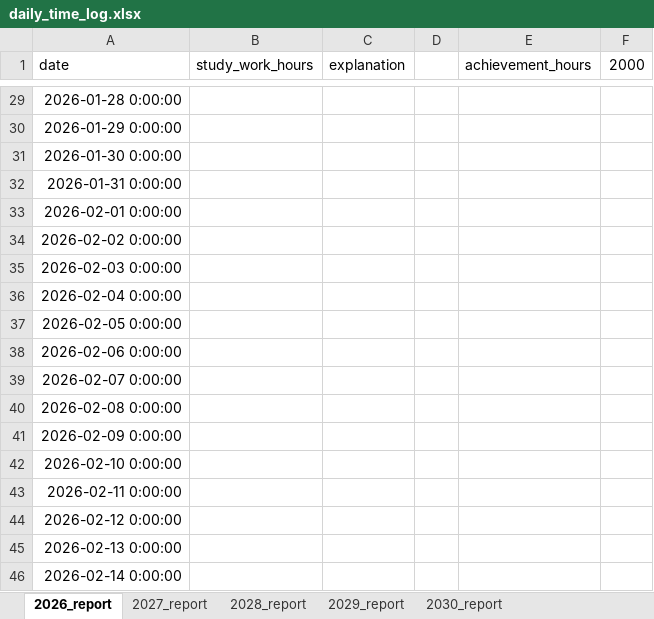
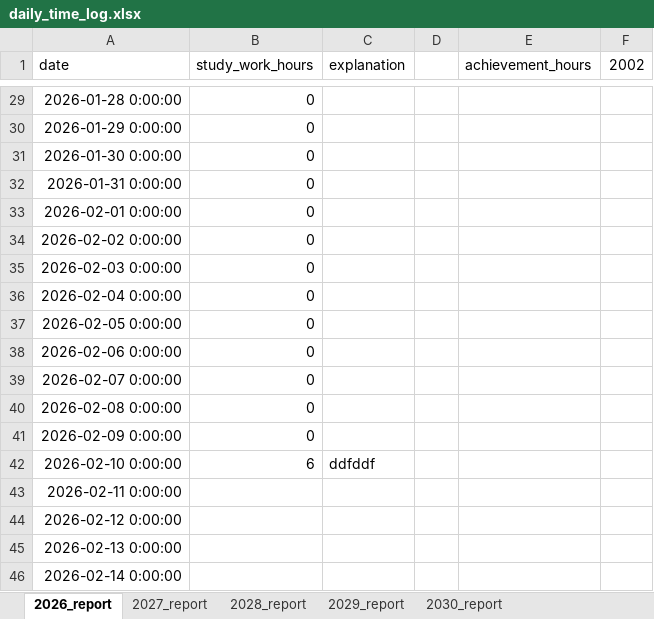
Before and after one commit to h-asadkhanipour/project_10_000_hours_python, an Excel workbook: data/daily_time_log.xlsx, sheet 2026_report, drawn as a sheet; only a part is shown, gaps mark what is left out; values as stored, in another font and other column widths than the file's, no borders; the diff covers the shown part only; the diff names each change by its address in the sheet, - before the commit and + after, or states it on an @@ line.

```diff
--- a/data/daily_time_log.xlsx (sheet 2026_report)
+++ b/data/daily_time_log.xlsx (sheet 2026_report)
-F1: 2000
+F1: 2002
-B29:B41 (study_work_hours): (empty)
+B29:B41 (study_work_hours): 0
-B42 (study_work_hours): (empty)
+B42 (study_work_hours): 6
-C42 (explanation): (empty)
+C42 (explanation): ddfddf
```
Also changed, not shown: 34 edited cells elsewhere in this sheet, sheet 2027_report, sheet 2030_report, sheet 2029_report, sheet 2028_report, 1 other file.
